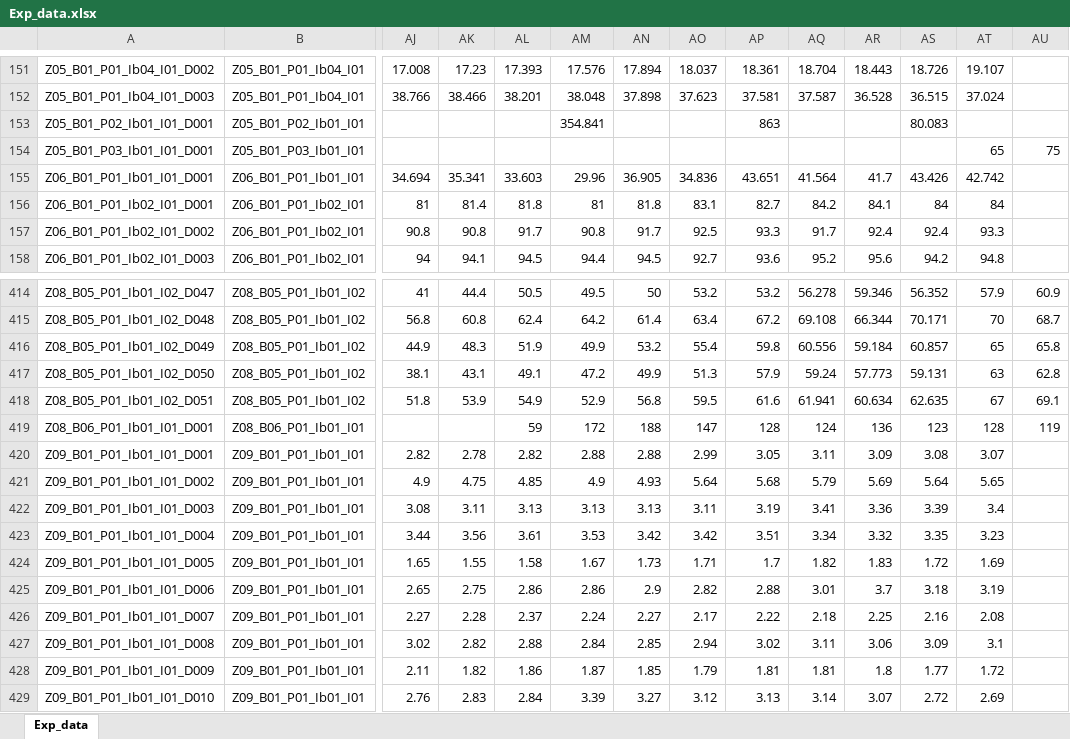
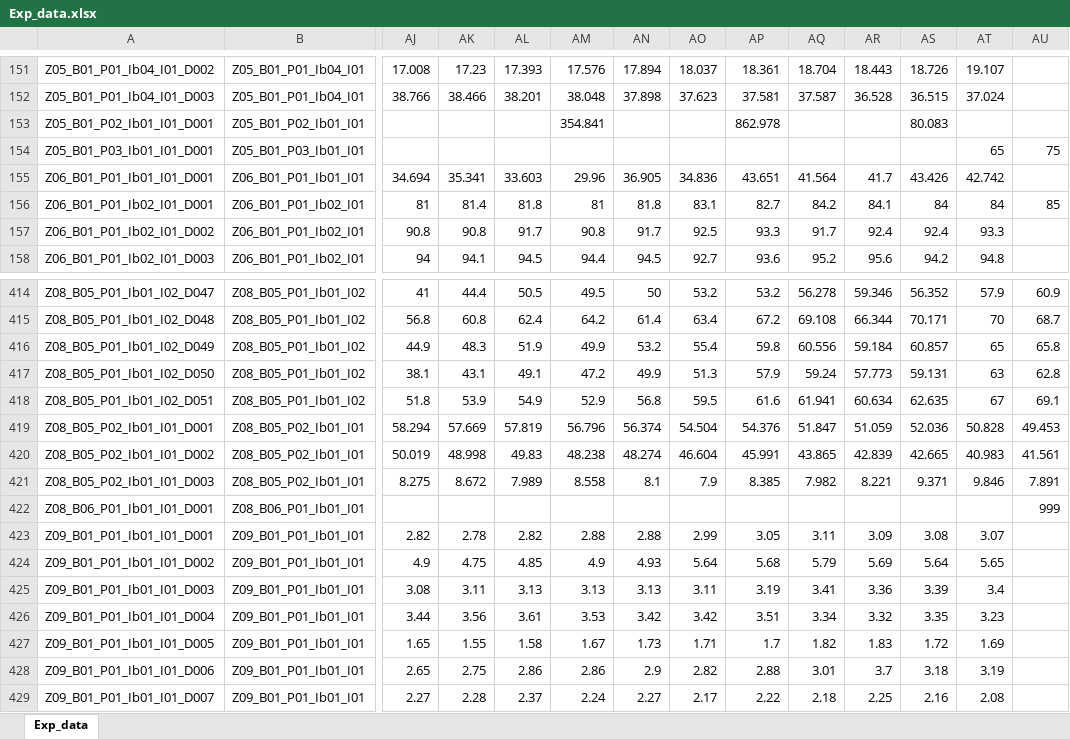
Before and after one commit to DnsUpgradeEnvironment/transfer, an Excel workbook: Exp_data.xlsx, sheet Exp_data, drawn as a sheet; only a part is shown, gaps mark what is left out; the shorter side is filled out with more unchanged rows; values as stored, in another font and other column widths than the file's, no borders; addresses are those after the commit; rows hold the shown columns only; the diff covers the shown part only; the diff names each change by its address in the sheet, - before the commit and + after, or states it on an @@ line.

```diff
--- a/Exp_data.xlsx (sheet Exp_data)
+++ b/Exp_data.xlsx (sheet Exp_data)
-AP153: 863
+AP153: 862.978
-AU156: (empty)
+AU156: 85
+row 419: Z08_B05_P02_Ib01_I01_D001 | Z08_B05_P02_Ib01_I01 | 58.294 | 57.669 | 57.819 | 56.796 | 56.374 | 54.504 | 54.376 | 51.847 | 51.059 | 52.036 | 50.828 | 49.453
+row 420: Z08_B05_P02_Ib01_I01_D002 | Z08_B05_P02_Ib01_I01 | 50.019 | 48.998 | 49.83 | 48.238 | 48.274 | 46.604 | 45.991 | 43.865 | 42.839 | 42.665 | 40.983 | 41.561
+row 421: Z08_B05_P02_Ib01_I01_D003 | Z08_B05_P02_Ib01_I01 | 8.275 | 8.672 | 7.989 | 8.558 | 8.1 | 7.9 | 8.385 | 7.982 | 8.221 | 9.371 | 9.846 | 7.891
-AL422: 59
+AL422: (empty)
-AM422: 172
+AM422: (empty)
-AN422: 188
+AN422: (empty)
-AO422: 147
+AO422: (empty)
-AP422: 128
+AP422: (empty)
-AQ422: 124
+AQ422: (empty)
-AR422: 136
+AR422: (empty)
-AS422: 123
+AS422: (empty)
-AT422: 128
+AT422: (empty)
-AU422: 119
+AU422: 999
```
Also changed, not shown: 38 edited cells elsewhere in this sheet, Dic_Disagg_Ausprägungen.xlsx, Exp_meta.xlsx, 11 other files.
